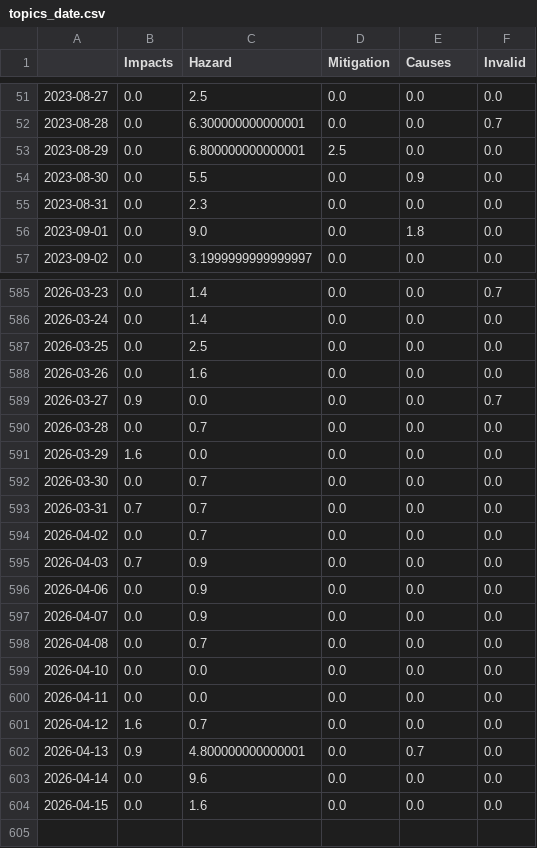
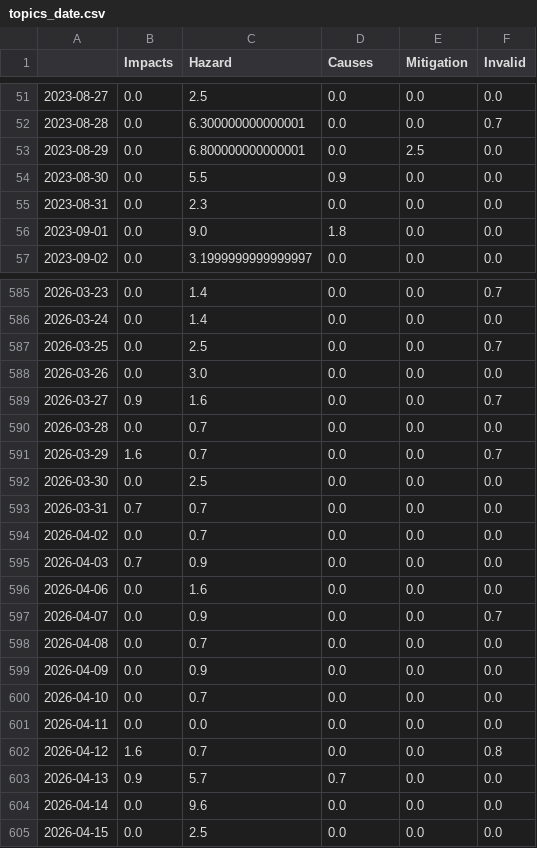
Before and after one commit to jens-news/hurricaneIsComing, a CSV file: csv/topics_date.csv, drawn as a sheet; only a part is shown, gaps mark what is left out; the diff covers the shown part only.

```diff
--- a/csv/topics_date.csv
+++ b/csv/topics_date.csv
@@ -1 +1 @@
-,Impacts,Hazard,Mitigation,Causes,Invalid
+,Impacts,Hazard,Causes,Mitigation,Invalid
@@ -52,6 +52,6 @@
 2023-08-28,0.0,6.300000000000001,0.0,0.0,0.7
-2023-08-29,0.0,6.800000000000001,2.5,0.0,0.0
-2023-08-30,0.0,5.5,0.0,0.9,0.0
+2023-08-29,0.0,6.800000000000001,0.0,2.5,0.0
+2023-08-30,0.0,5.5,0.9,0.0,0.0
 2023-08-31,0.0,2.3,0.0,0.0,0.0
-2023-09-01,0.0,9.0,0.0,1.8,0.0
+2023-09-01,0.0,9.0,1.8,0.0,0.0
 2023-09-02,0.0,3.1999999999999997,0.0,0.0,0.0
@@ -586,8 +586,8 @@
 2026-03-24,0.0,1.4,0.0,0.0,0.0
-2026-03-25,0.0,2.5,0.0,0.0,0.0
-2026-03-26,0.0,1.6,0.0,0.0,0.0
-2026-03-27,0.9,0.0,0.0,0.0,0.7
+2026-03-25,0.0,2.5,0.0,0.0,0.7
+2026-03-26,0.0,3.0,0.0,0.0,0.0
+2026-03-27,0.9,1.6,0.0,0.0,0.7
 2026-03-28,0.0,0.7,0.0,0.0,0.0
-2026-03-29,1.6,0.0,0.0,0.0,0.0
-2026-03-30,0.0,0.7,0.0,0.0,0.0
+2026-03-29,1.6,0.7,0.0,0.0,0.7
+2026-03-30,0.0,2.5,0.0,0.0,0.0
 2026-03-31,0.7,0.7,0.0,0.0,0.0
@@ -595,10 +595,11 @@
 2026-04-03,0.7,0.9,0.0,0.0,0.0
-2026-04-06,0.0,0.9,0.0,0.0,0.0
-2026-04-07,0.0,0.9,0.0,0.0,0.0
+2026-04-06,0.0,1.6,0.0,0.0,0.0
+2026-04-07,0.0,0.9,0.0,0.0,0.7
 2026-04-08,0.0,0.7,0.0,0.0,0.0
-2026-04-10,0.0,0.0,0.0,0.0,0.0
+2026-04-09,0.0,0.9,0.0,0.0,0.0
+2026-04-10,0.0,0.7,0.0,0.0,0.0
 2026-04-11,0.0,0.0,0.0,0.0,0.0
-2026-04-12,1.6,0.7,0.0,0.0,0.0
-2026-04-13,0.9,4.800000000000001,0.0,0.7,0.0
+2026-04-12,1.6,0.7,0.0,0.0,0.8
+2026-04-13,0.9,5.7,0.7,0.0,0.0
 2026-04-14,0.0,9.6,0.0,0.0,0.0
-2026-04-15,0.0,1.6,0.0,0.0,0.0
+2026-04-15,0.0,2.5,0.0,0.0,0.0
```
Also changed, not shown: 157 edited cells elsewhere in this file, 5 other files.
